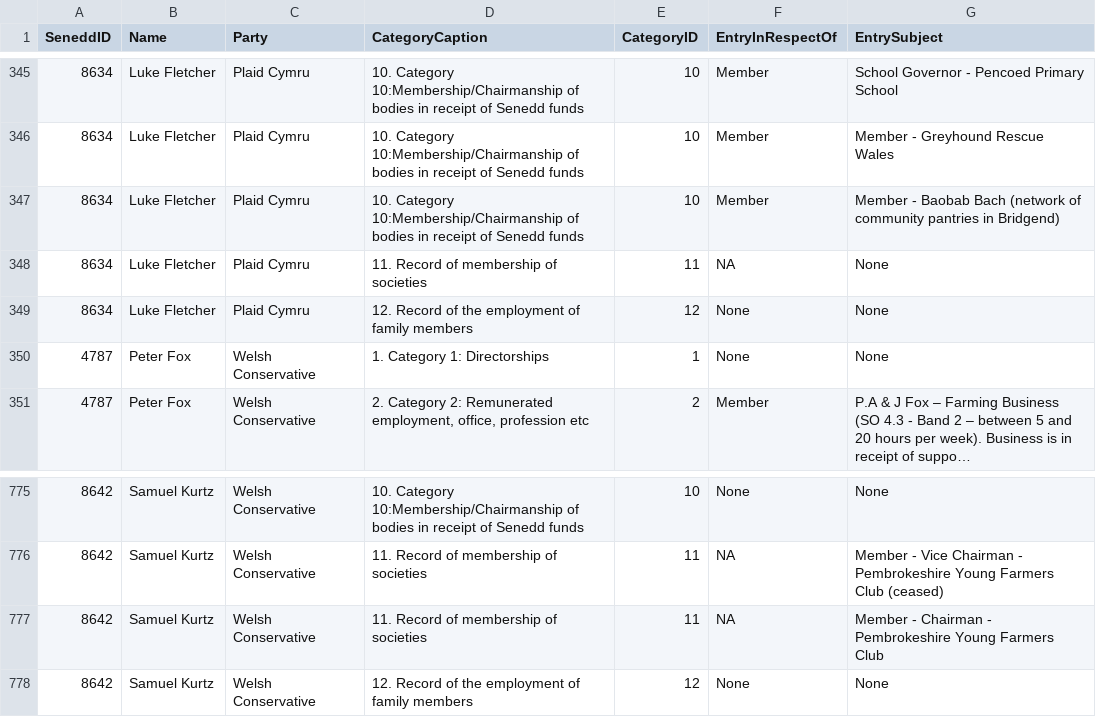
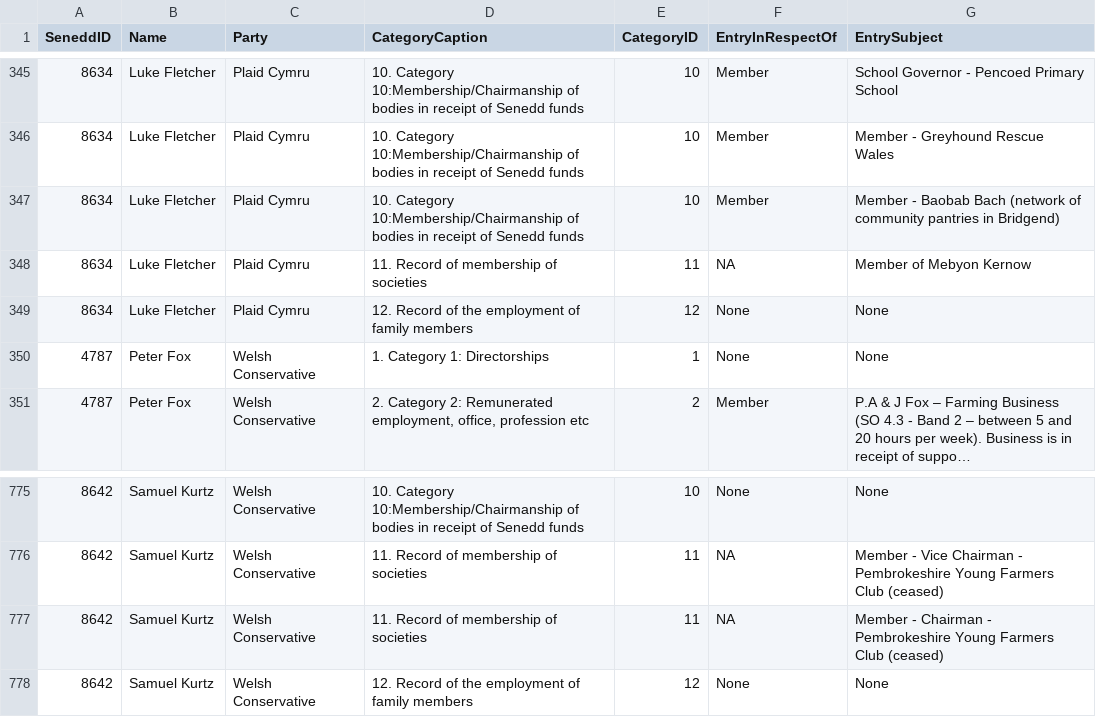
Before and after one commit to stupidpupil/senedd_scraper, a CSV file: interests.csv, drawn as a sheet; only a part is shown, gaps mark what is left out; long unchanged cells end in …; the diff names each change by its address in the sheet, - before the commit and + after, or states it on an @@ line.

```diff
--- a/interests.csv
+++ b/interests.csv
-G348 (EntrySubject): None
+G348 (EntrySubject): Member of Mebyon Kernow
-G777 (EntrySubject): …Farmers Club
+G777 (EntrySubject): …Farmers Club (ceased)
```
Also changed, not shown: registers_by_senedd_id/8634.csv, registers_by_senedd_id/8642.csv, 1 other file.
